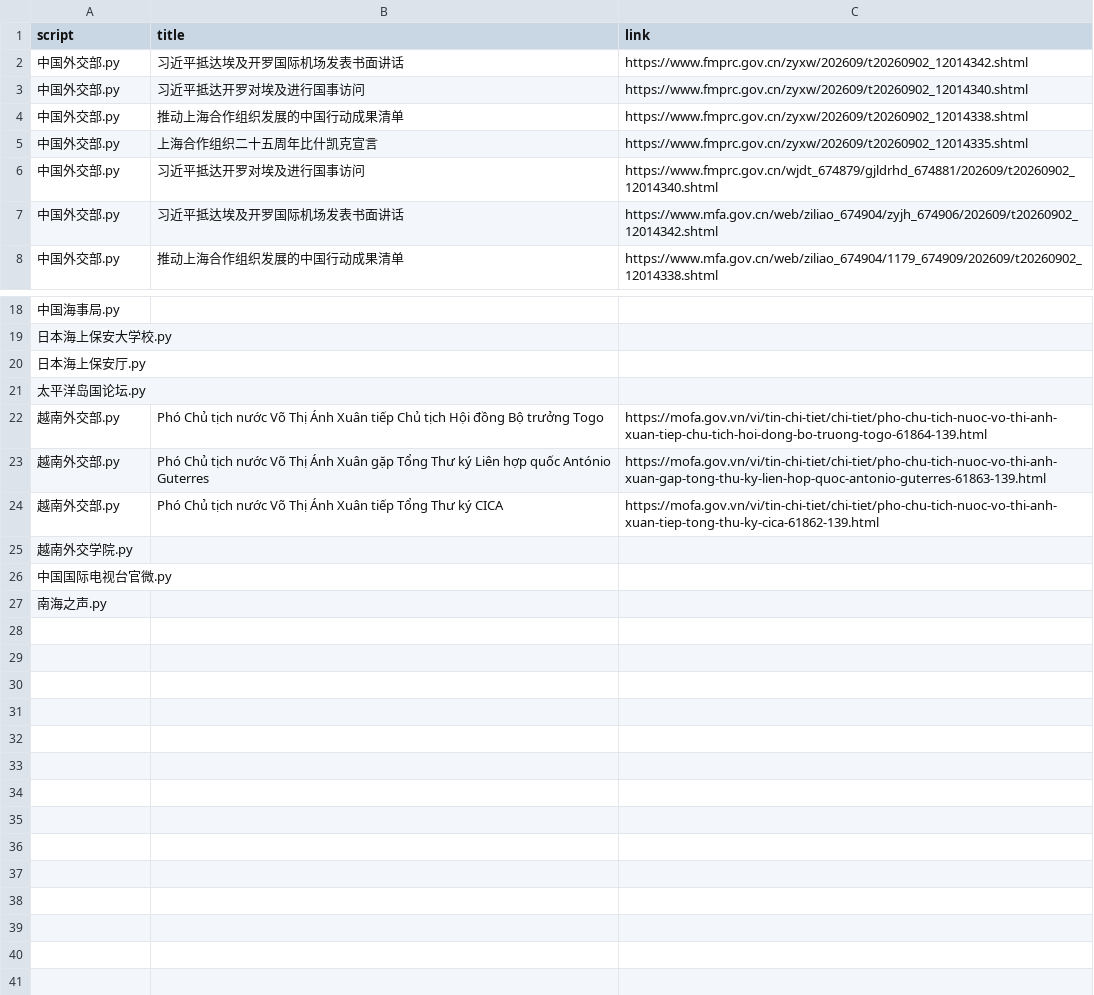
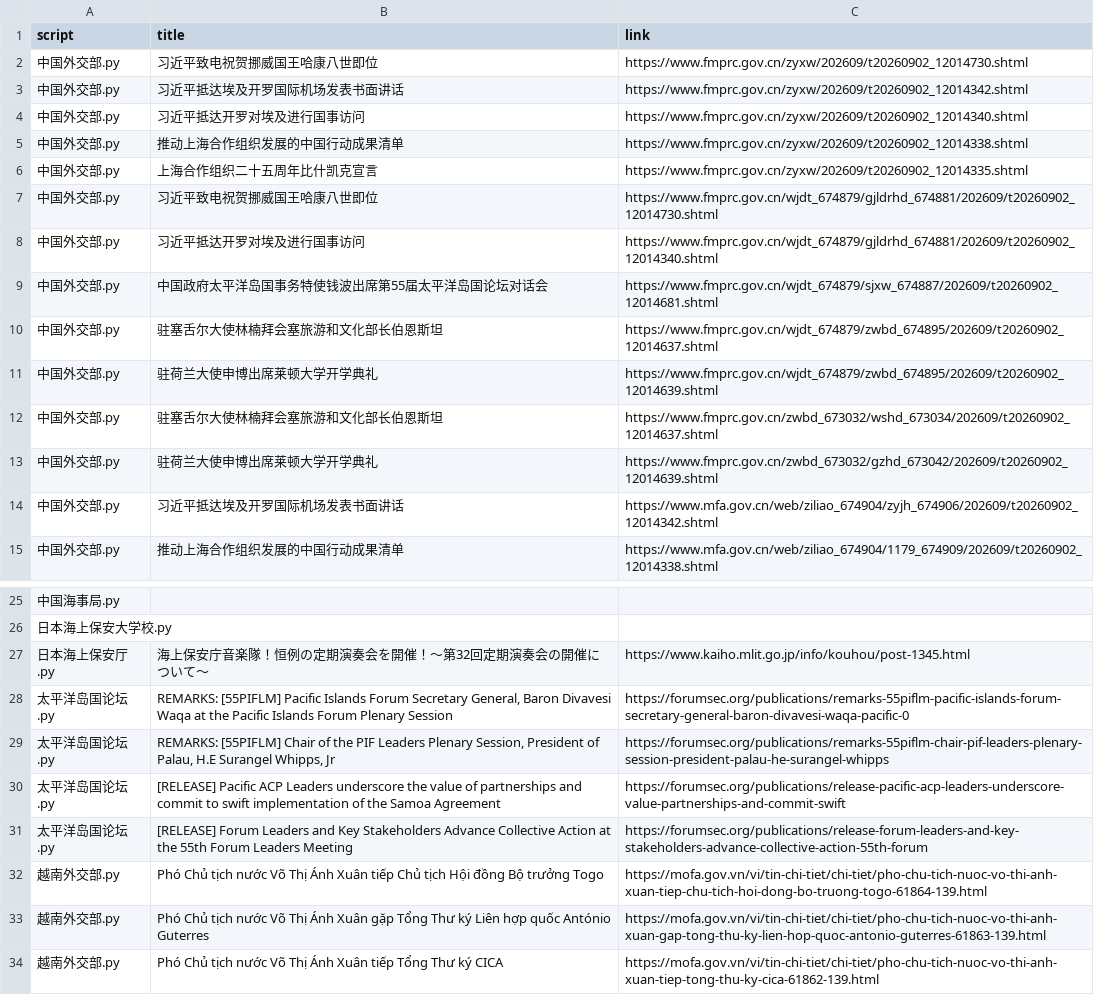
Before and after one commit to KACSH9/---, a CSV file: results_2026-09-02.csv, drawn as a sheet; only a part is shown, gaps mark what is left out; the shorter side is filled out with more unchanged rows.

```diff
--- a/results_2026-09-02.csv
+++ b/results_2026-09-02.csv
@@ -1,2 +1,3 @@
 script,title,link
+中国外交部.py,习近平致电祝贺挪威国王哈康八世即位,https://www.fmprc.gov.cn/zyxw/202609/t20260902_12014730.shtml
 中国外交部.py,习近平抵达埃及开罗国际机场发表书面讲话,https://www.fmprc.gov.cn/zyxw/202609/t20260902_12014342.shtml
@@ -5,3 +6,9 @@ script,title,link
 中国外交部.py,上海合作组织二十五周年比什凯克宣言,https://www.fmprc.gov.cn/zyxw/202609/t20260902_12014335.shtml
+中国外交部.py,习近平致电祝贺挪威国王哈康八世即位,https://www.fmprc.gov.cn/wjdt_674879/gjldrhd_674881/202609/t20260902_12014730.shtml
 中国外交部.py,习近平抵达开罗对埃及进行国事访问,https://www.fmprc.gov.cn/wjdt_674879/gjldrhd_674881/202609/t20260902_12014340.shtml
+中国外交部.py,中国政府太平洋岛国事务特使钱波出席第55届太平洋岛国论坛对话会,https://www.fmprc.gov.cn/wjdt_674879/sjxw_674887/202609/t20260902_12014681.shtml
+中国外交部.py,驻塞舌尔大使林楠拜会塞旅游和文化部长伯恩斯坦,https://www.fmprc.gov.cn/wjdt_674879/zwbd_674895/202609/t20260902_12014637.shtml
+中国外交部.py,驻荷兰大使申博出席莱顿大学开学典礼,https://www.fmprc.gov.cn/wjdt_674879/zwbd_674895/202609/t20260902_12014639.shtml
+中国外交部.py,驻塞舌尔大使林楠拜会塞旅游和文化部长伯恩斯坦,https://www.fmprc.gov.cn/zwbd_673032/wshd_673034/202609/t20260902_12014637.shtml
+中国外交部.py,驻荷兰大使申博出席莱顿大学开学典礼,https://www.fmprc.gov.cn/zwbd_673032/gzhd_673042/202609/t20260902_12014639.shtml
 中国外交部.py,习近平抵达埃及开罗国际机场发表书面讲话,https://www.mfa.gov.cn/web/ziliao_674904/zyjh_674906/202609/t20260902_12014342.shtml
@@ -19,4 +26,7 @@ script,title,link
 日本海上保安大学校.py,,
-日本海上保安厅.py,,
-太平洋岛国论坛.py,,
+日本海上保安厅.py,海上保安庁音楽隊！恒例の定期演奏会を開催！～第32回定期演奏会の開催について～,https://www.kaiho.mlit.go.jp/info/kouhou/post-1345.html
+太平洋岛国论坛.py,"REMARKS: [55PIFLM] Pacific Islands Forum Secretary General, Baron Divavesi Waqa at the Pacific Islands Forum Plenary Session",https://forumsec.org/publications/remarks-55piflm-pacific-islands-forum-secretary-general-baron-divavesi-waqa-pacific-0
+太平洋岛国论坛.py,"REMARKS: [55PIFLM] Chair of the PIF Leaders Plenary Session, President of Palau, H.E Surangel Whipps, Jr",https://forumsec.org/publications/remarks-55piflm-chair-pif-leaders-plenary-session-president-palau-he-surangel-whipps
+太平洋岛国论坛.py,[RELEASE] Pacific ACP Leaders underscore the value of partnerships and commit to swift implementation of the Samoa Agreement,https://forumsec.org/publications/release-pacific-acp-leaders-underscore-value-partnerships-and-commit-swift
+太平洋岛国论坛.py,[RELEASE] Forum Leaders and Key Stakeholders Advance Collective Action at the 55th Forum Leaders Meeting,https://forumsec.org/publications/release-forum-leaders-and-key-stakeholders-advance-collective-action-55th-forum
 越南外交部.py,Phó Chủ tịch nước Võ Thị Ánh Xuân tiếp Chủ tịch Hội đồng Bộ trưởng Togo,https://mofa.gov.vn/vi/tin-chi-tiet/chi-tiet/pho-chu-tich-nuoc-vo-thi-anh-xuan-tiep-chu-tich-hoi-dong-bo-truong-togo-61864-139.html
```
